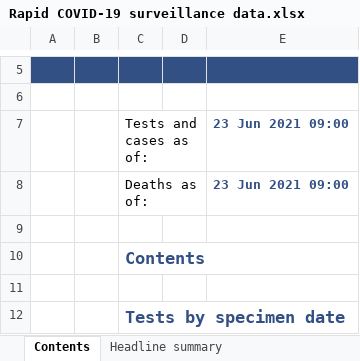
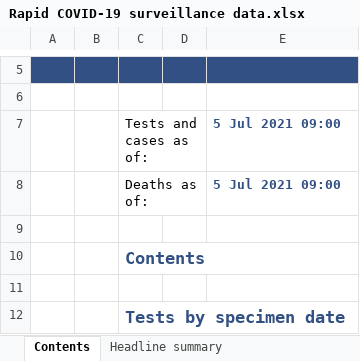
Before and after one commit to beta-decay/beta-decay.github.io, an Excel workbook: covid_n_wales/Rapid COVID-19 surveillance data.xlsx, sheet Contents, drawn as a sheet; only a part is shown, gaps mark what is left out; values as stored, in another font and other column widths than the file's, no borders; charts and pictures not drawn; the diff names each change by its address in the sheet, - before the commit and + after, or states it on an @@ line.

```diff
--- a/covid_n_wales/Rapid COVID-19 surveillance data.xlsx (sheet Contents)
+++ b/covid_n_wales/Rapid COVID-19 surveillance data.xlsx (sheet Contents)
-E7:E8: 23 Jun 2021 09:00
+E7:E8: 5 Jul 2021 09:00
```
Also changed, not shown: sheet Tests by specimen date, sheet Cases by MSOA, sheet Total tests authorised, sheet Age and sex distribution, sheet Deaths by date, sheet Headline summary, 1 more sheet, charts or pictures, 10 other files.
